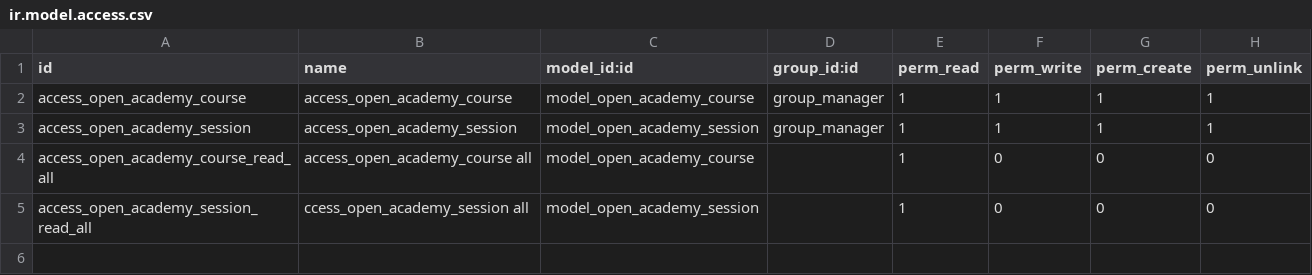
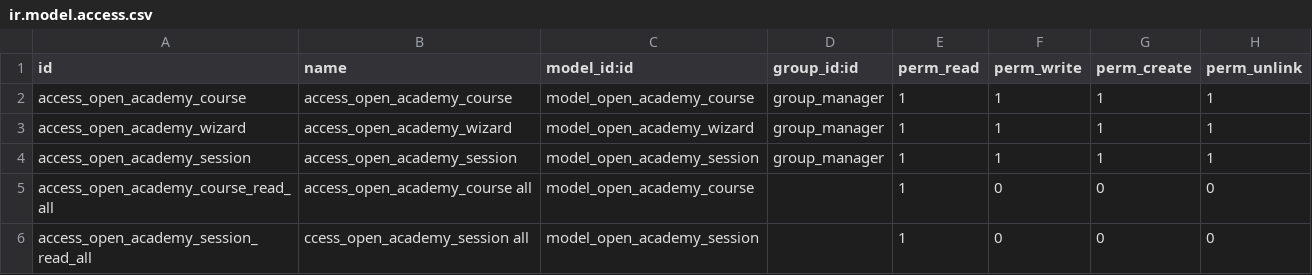
Before and after one commit to mkhi33/open_academy, a CSV file: security/ir.model.access.csv, drawn as a sheet.

```diff
--- a/security/ir.model.access.csv
+++ b/security/ir.model.access.csv
@@ -2,2 +2,3 @@ id,name,model_id:id,group_id:id,perm_read,perm_write,perm_create,perm_unlink
 access_open_academy_course,access_open_academy_course,model_open_academy_course,group_manager,1,1,1,1
+access_open_academy_wizard,access_open_academy_wizard,model_open_academy_wizard,group_manager,1,1,1,1
 access_open_academy_session,access_open_academy_session,model_open_academy_session,group_manager,1,1,1,1
```
Also changed, not shown: 6 other files.
